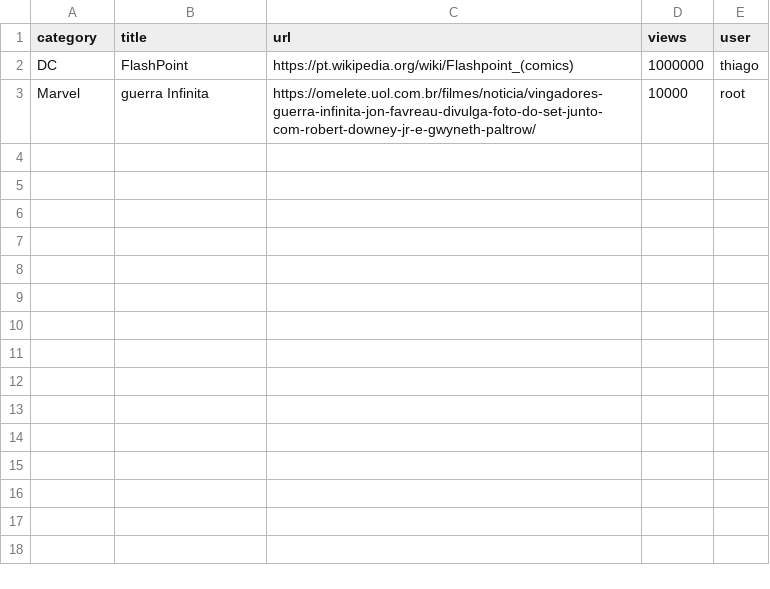
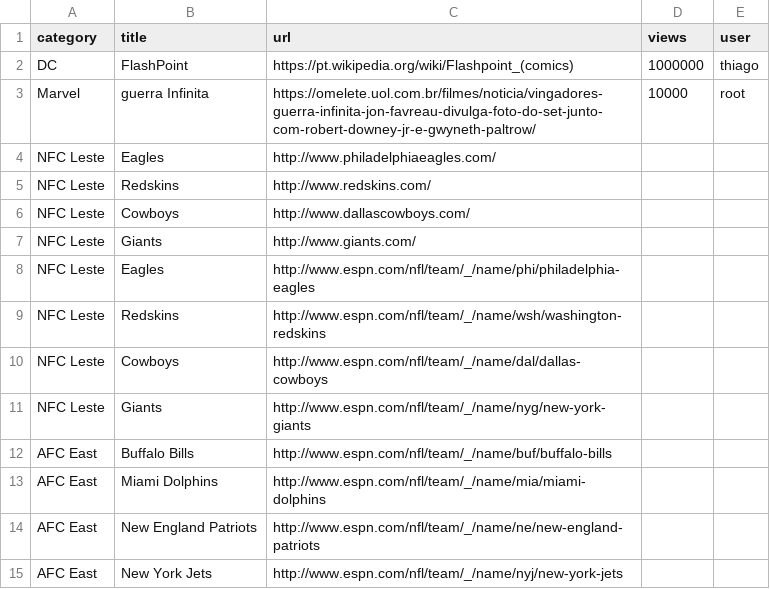
Before and after one commit to thiagolcdeoliveira/web, a CSV file: csv/paginas.csv, drawn as a sheet.

```diff
--- a/csv/paginas.csv
+++ b/csv/paginas.csv
@@ -3 +3,13 @@ DC,FlashPoint,https://pt.wikipedia.org/wiki/Flashpoint_(comics),1000000,thiago
 Marvel,guerra Infinita,https://omelete.uol.com.br/filmes/noticia/vingadores-guerra-infinita-jon-favreau-divulga-foto-do-set-junto-com-robert-downey-jr-e-gwyneth-paltrow/,10000,root
+NFC Leste,Eagles,http://www.philadelphiaeagles.com/,,
+NFC Leste,Redskins,http://www.redskins.com/,,
+NFC Leste,Cowboys,http://www.dallascowboys.com/,,
+NFC Leste,Giants,http://www.giants.com/,,
+NFC Leste,Eagles,http://www.espn.com/nfl/team/_/name/phi/philadelphia-eagles,,
+NFC Leste,Redskins,http://www.espn.com/nfl/team/_/name/wsh/washington-redskins,,
+NFC Leste,Cowboys,http://www.espn.com/nfl/team/_/name/dal/dallas-cowboys,,
+NFC Leste,Giants,http://www.espn.com/nfl/team/_/name/nyg/new-york-giants,,
+AFC East,Buffalo Bills,http://www.espn.com/nfl/team/_/name/buf/buffalo-bills,,
+AFC East,Miami Dolphins,http://www.espn.com/nfl/team/_/name/mia/miami-dolphins,,
+AFC East,New England Patriots,http://www.espn.com/nfl/team/_/name/ne/new-england-patriots,,
+AFC East,New York Jets,http://www.espn.com/nfl/team/_/name/nyj/new-york-jets,,
```
